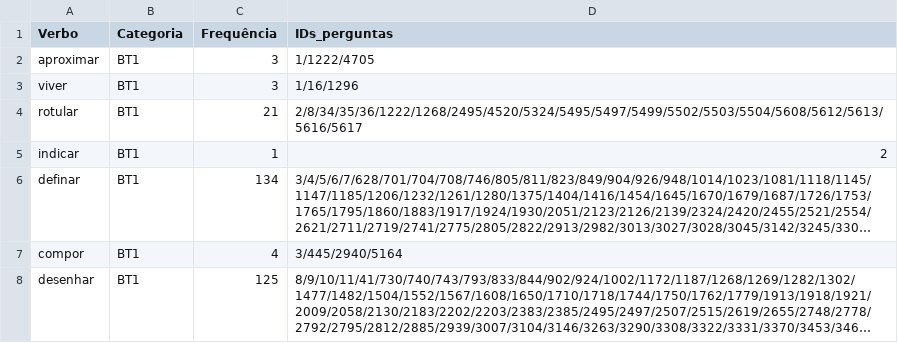
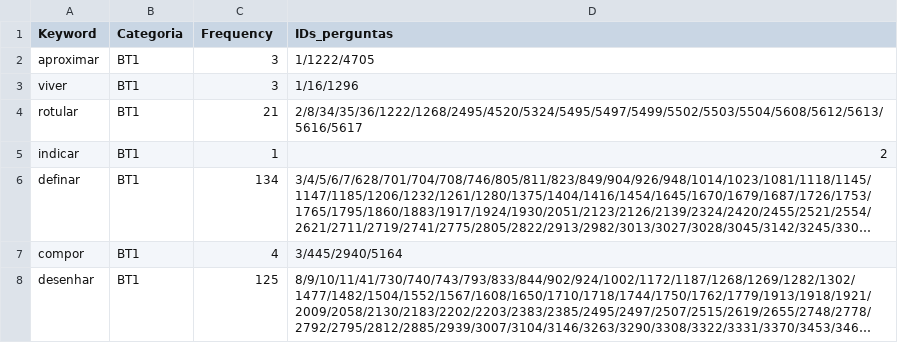
Before and after one commit to guirrock/streamlit2, a CSV file: verbs_by_category.csv, drawn as a sheet; only a part is shown; long unchanged cells end in ….

Commit message:
Update verbs_by_category.csv

```diff
--- a/verbs_by_category.csv
+++ b/verbs_by_category.csv
@@ -1,2 +1,2 @@
-Verbo,Categoria,Frequência,IDs_perguntas
+Keyword,Categoria,Frequency,IDs_perguntas
 aproximar,BT1,3,1/1222/4705
```
